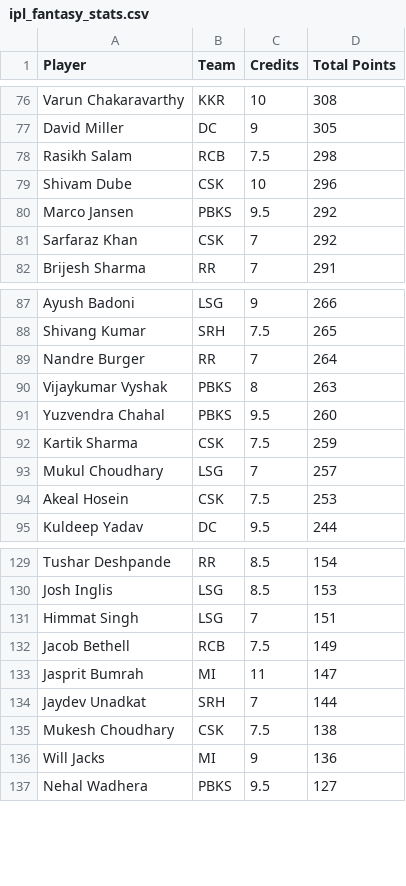
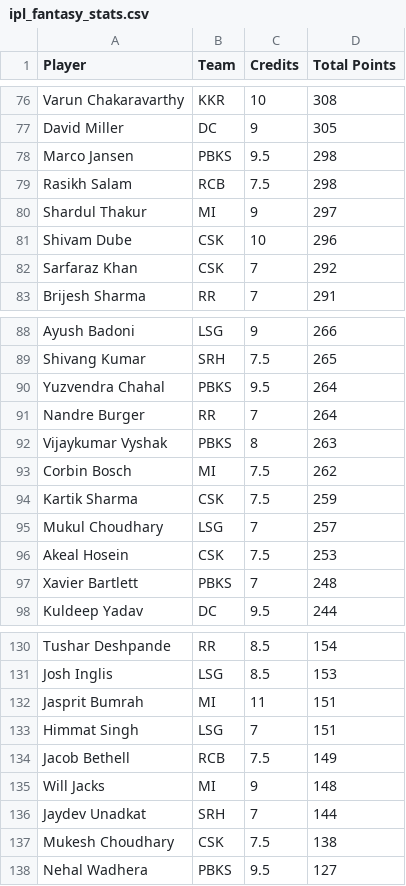
Before and after one commit to Malyala-Meghamsh/ipl-fantasy-league, a CSV file: ipl_fantasy_stats.csv, drawn as a sheet; only a part is shown, gaps mark what is left out; the diff covers the shown part only.

```diff
--- a/ipl_fantasy_stats.csv
+++ b/ipl_fantasy_stats.csv
@@ -77,5 +77,6 @@ Varun Chakaravarthy,KKR,10,308
 David Miller,DC,9,305
+Marco Jansen,PBKS,9.5,298
 Rasikh Salam,RCB,7.5,298
+Shardul Thakur,MI,9,297
 Shivam Dube,CSK,10,296
-Marco Jansen,PBKS,9.5,292
 Sarfaraz Khan,CSK,7,292
@@ -88,5 +89,6 @@ Ayush Badoni,LSG,9,266
 Shivang Kumar,SRH,7.5,265
+Yuzvendra Chahal,PBKS,9.5,264
 Nandre Burger,RR,7,264
 Vijaykumar Vyshak,PBKS,8,263
-Yuzvendra Chahal,PBKS,9.5,260
+Corbin Bosch,MI,7.5,262
 Kartik Sharma,CSK,7.5,259
@@ -94,2 +96,3 @@ Mukul Choudhary,LSG,7,257
 Akeal Hosein,CSK,7.5,253
+Xavier Bartlett,PBKS,7,248
 Kuldeep Yadav,DC,9.5,244
@@ -130,8 +131,8 @@ Tushar Deshpande,RR,8.5,154
 Josh Inglis,LSG,8.5,153
+Jasprit Bumrah,MI,11,151
 Himmat Singh,LSG,7,151
 Jacob Bethell,RCB,7.5,149
-Jasprit Bumrah,MI,11,147
+Will Jacks,MI,9,148
 Jaydev Unadkat,SRH,7,144
 Mukesh Choudhary,CSK,7.5,138
-Will Jacks,MI,9,136
 Nehal Wadhera,PBKS,9.5,127
```
Also changed, not shown: 11 added rows, 14 removed rows, 10 moved rows and 4 edited cells elsewhere in this file, ipl_fantasy_stats_2026-05-14.csv, ranking_history.csv, 1 other file.
